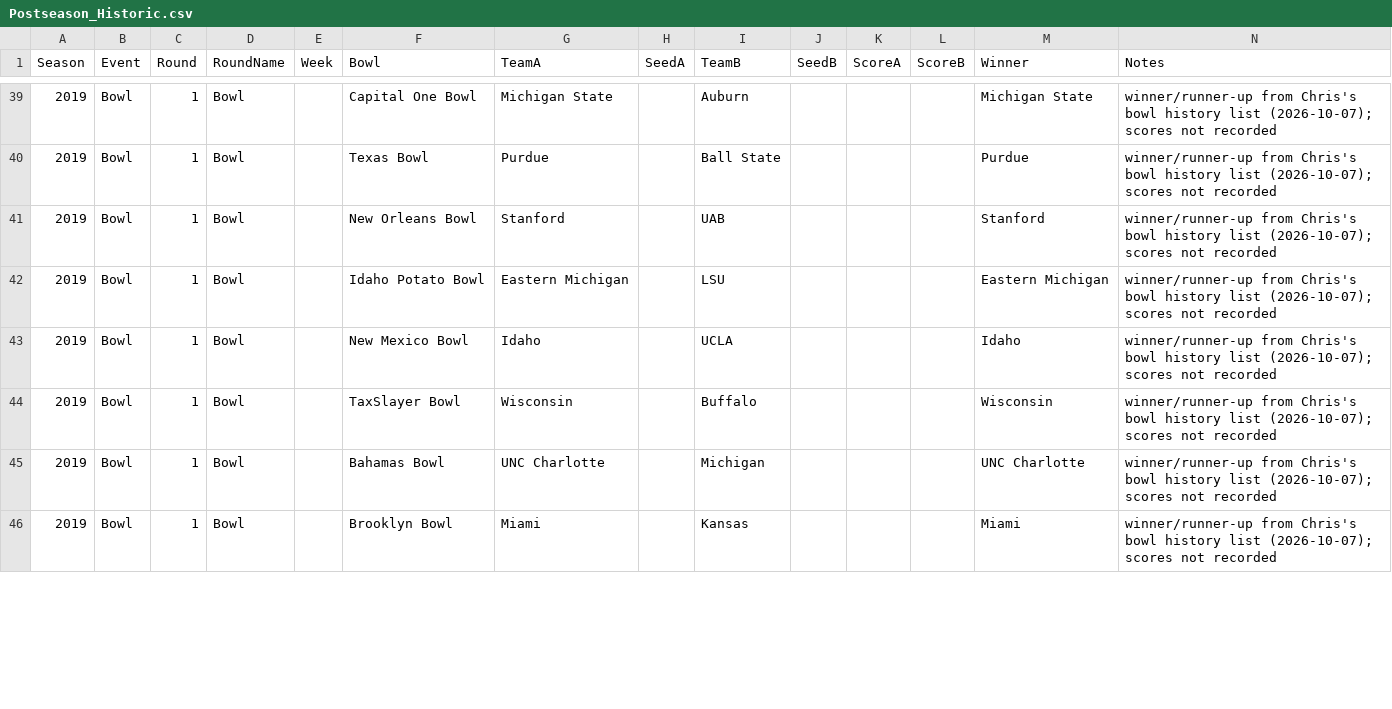
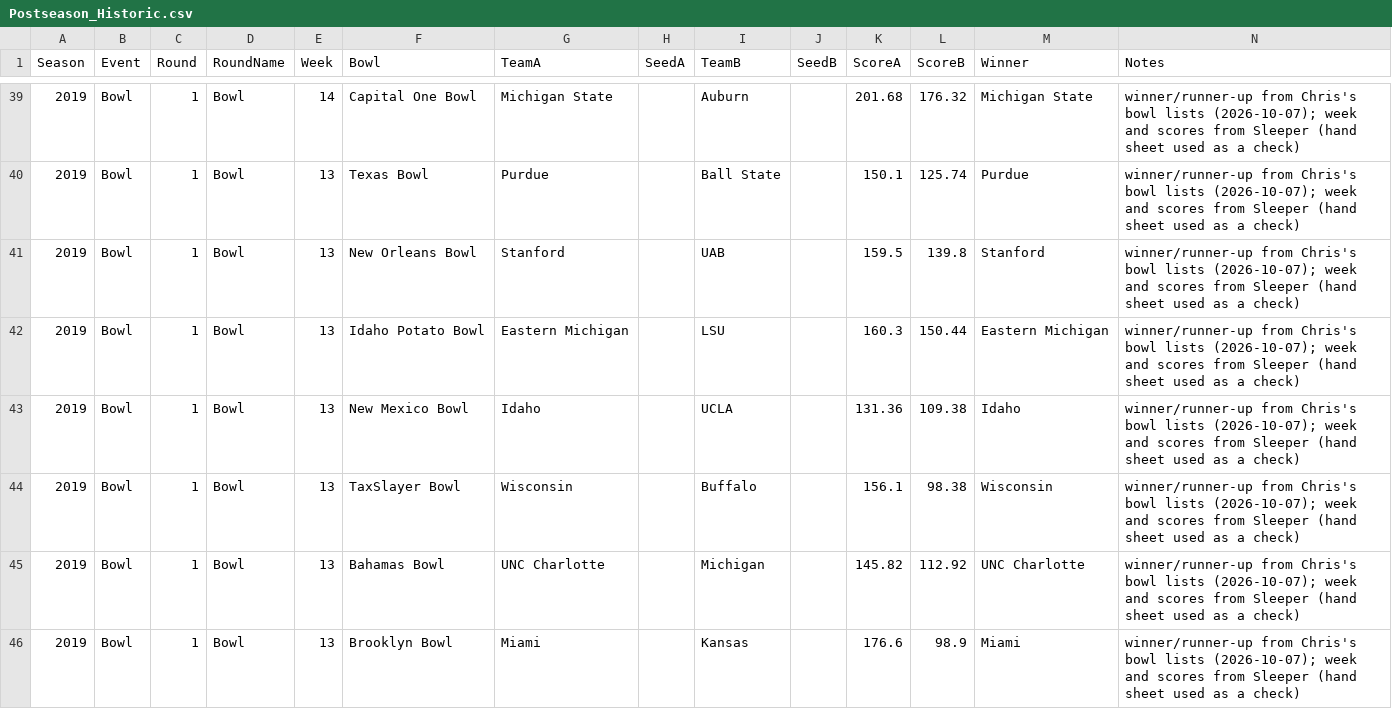
Before and after one commit to wrightc214/NCAA180-Sleeper, a CSV file: data/Postseason_Historic.csv, drawn as a sheet; only a part is shown, gaps mark what is left out; the diff covers the shown part only.

```diff
--- a/data/Postseason_Historic.csv
+++ b/data/Postseason_Historic.csv
@@ -39,8 +39,8 @@ Season,Event,Round,RoundName,Week,Bowl,TeamA,SeedA,TeamB,SeedB,ScoreA,ScoreB,Win
-2019,Bowl,1,Bowl,,Capital One Bowl,Michigan State,,Auburn,,,,Michigan State,winner/runner-up from Chris's bowl history list (2026-10-07); scores not recorded
-2019,Bowl,1,Bowl,,Texas Bowl,Purdue,,Ball State,,,,Purdue,winner/runner-up from Chris's bowl history list (2026-10-07); scores not recorded
-2019,Bowl,1,Bowl,,New Orleans Bowl,Stanford,,UAB,,,,Stanford,winner/runner-up from Chris's bowl history list (2026-10-07); scores not recorded
-2019,Bowl,1,Bowl,,Idaho Potato Bowl,Eastern Michigan,,LSU,,,,Eastern Michigan,winner/runner-up from Chris's bowl history list (2026-10-07); scores not recorded
-2019,Bowl,1,Bowl,,New Mexico Bowl,Idaho,,UCLA,,,,Idaho,winner/runner-up from Chris's bowl history list (2026-10-07); scores not recorded
-2019,Bowl,1,Bowl,,TaxSlayer Bowl,Wisconsin,,Buffalo,,,,Wisconsin,winner/runner-up from Chris's bowl history list (2026-10-07); scores not recorded
-2019,Bowl,1,Bowl,,Bahamas Bowl,UNC Charlotte,,Michigan,,,,UNC Charlotte,winner/runner-up from Chris's bowl history list (2026-10-07); scores not recorded
-2019,Bowl,1,Bowl,,Brooklyn Bowl,Miami,,Kansas,,,,Miami,winner/runner-up from Chris's bowl history list (2026-10-07); scores not recorded
+2019,Bowl,1,Bowl,14,Capital One Bowl,Michigan State,,Auburn,,201.68,176.32,Michigan State,winner/runner-up from Chris's bowl lists (2026-10-07); week and scores from Sleeper (hand sheet used as a check)
+2019,Bowl,1,Bowl,13,Texas Bowl,Purdue,,Ball State,,150.1,125.74,Purdue,winner/runner-up from Chris's bowl lists (2026-10-07); week and scores from Sleeper (hand sheet used as a check)
+2019,Bowl,1,Bowl,13,New Orleans Bowl,Stanford,,UAB,,159.5,139.8,Stanford,winner/runner-up from Chris's bowl lists (2026-10-07); week and scores from Sleeper (hand sheet used as a check)
+2019,Bowl,1,Bowl,13,Idaho Potato Bowl,Eastern Michigan,,LSU,,160.3,150.44,Eastern Michigan,winner/runner-up from Chris's bowl lists (2026-10-07); week and scores from Sleeper (hand sheet used as a check)
+2019,Bowl,1,Bowl,13,New Mexico Bowl,Idaho,,UCLA,,131.36,109.38,Idaho,winner/runner-up from Chris's bowl lists (2026-10-07); week and scores from Sleeper (hand sheet used as a check)
+2019,Bowl,1,Bowl,13,TaxSlayer Bowl,Wisconsin,,Buffalo,,156.1,98.38,Wisconsin,winner/runner-up from Chris's bowl lists (2026-10-07); week and scores from Sleeper (hand sheet used as a check)
+2019,Bowl,1,Bowl,13,Bahamas Bowl,UNC Charlotte,,Michigan,,145.82,112.92,UNC Charlotte,winner/runner-up from Chris's bowl lists (2026-10-07); week and scores from Sleeper (hand sheet used as a check)
+2019,Bowl,1,Bowl,13,Brooklyn Bowl,Miami,,Kansas,,176.6,98.9,Miami,winner/runner-up from Chris's bowl lists (2026-10-07); week and scores from Sleeper (hand sheet used as a check)
```
Also changed, not shown: 76 edited cells elsewhere in this file.
